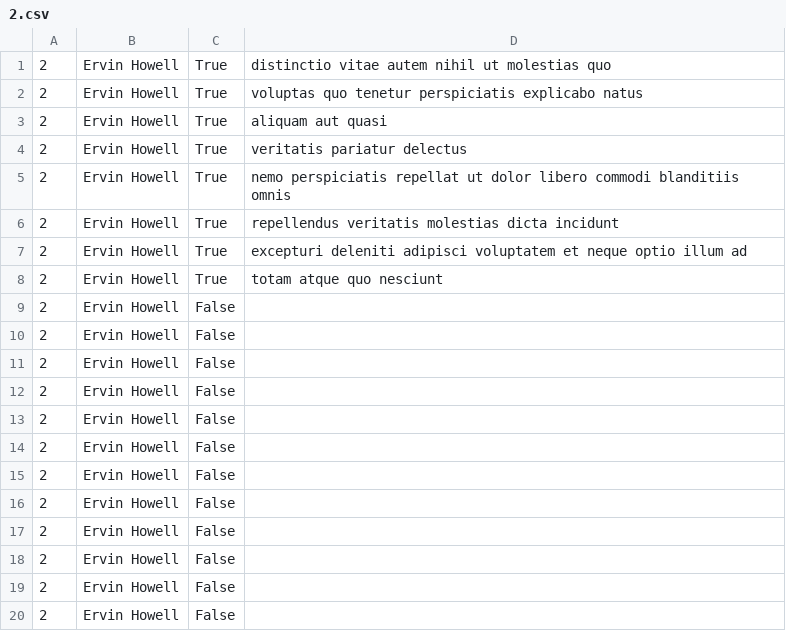
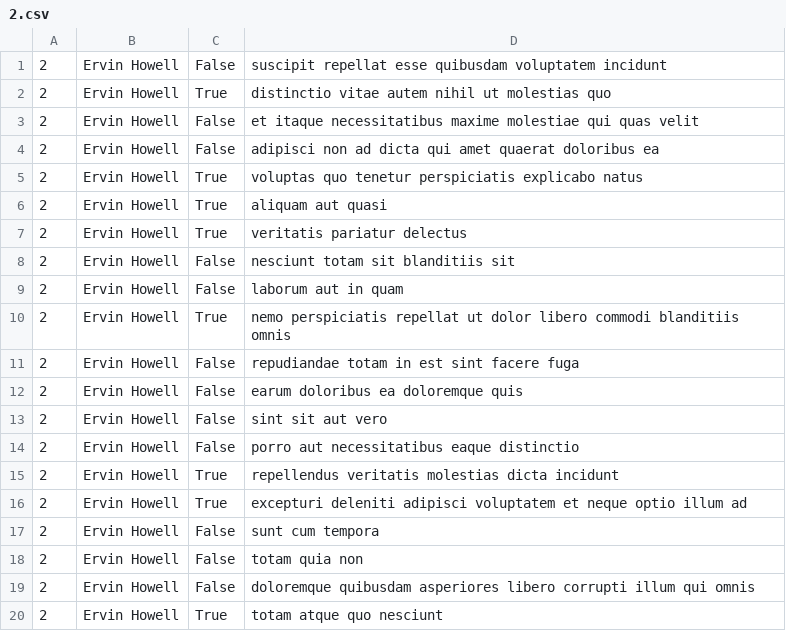
Before and after one commit to emmanuelokoth2002/alx-system_engineering-devops, a CSV file: 0x15-api/2.csv, drawn as a sheet.

Commit message:
Updates

```diff
--- a/0x15-api/2.csv
+++ b/0x15-api/2.csv
@@ -1,2 +1,5 @@
+"2","Ervin Howell","False","suscipit repellat esse quibusdam voluptatem incidunt"
 "2","Ervin Howell","True","distinctio vitae autem nihil ut molestias quo"
+"2","Ervin Howell","False","et itaque necessitatibus maxime molestiae qui quas velit"
+"2","Ervin Howell","False","adipisci non ad dicta qui amet quaerat doloribus ea"
 "2","Ervin Howell","True","voluptas quo tenetur perspiciatis explicabo natus"
@@ -4,17 +7,14 @@
 "2","Ervin Howell","True","veritatis pariatur delectus"
+"2","Ervin Howell","False","nesciunt totam sit blanditiis sit"
+"2","Ervin Howell","False","laborum aut in quam"
 "2","Ervin Howell","True","nemo perspiciatis repellat ut dolor libero commodi blanditiis omnis"
+"2","Ervin Howell","False","repudiandae totam in est sint facere fuga"
+"2","Ervin Howell","False","earum doloribus ea doloremque quis"
+"2","Ervin Howell","False","sint sit aut vero"
+"2","Ervin Howell","False","porro aut necessitatibus eaque distinctio"
 "2","Ervin Howell","True","repellendus veritatis molestias dicta incidunt"
 "2","Ervin Howell","True","excepturi deleniti adipisci voluptatem et neque optio illum ad"
+"2","Ervin Howell","False","sunt cum tempora"
+"2","Ervin Howell","False","totam quia non"
+"2","Ervin Howell","False","doloremque quibusdam asperiores libero corrupti illum qui omnis"
 "2","Ervin Howell","True","totam atque quo nesciunt"
-"2","Ervin Howell","False",""
-"2","Ervin Howell","False",""
-"2","Ervin Howell","False",""
-"2","Ervin Howell","False",""
-"2","Ervin Howell","False",""
-"2","Ervin Howell","False",""
-"2","Ervin Howell","False",""
-"2","Ervin Howell","False",""
-"2","Ervin Howell","False",""
-"2","Ervin Howell","False",""
-"2","Ervin Howell","False",""
-"2","Ervin Howell","False",""
```
